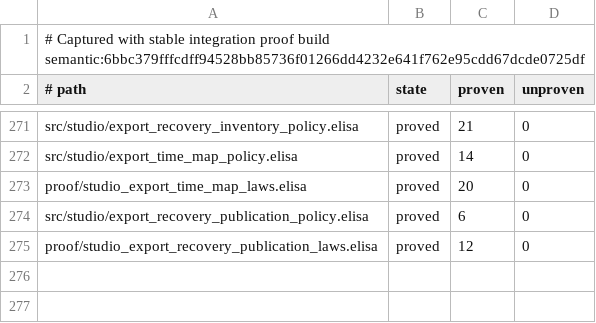
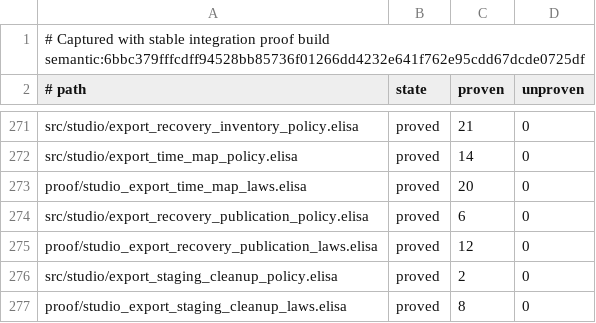
Before and after one commit to torarinvik/mocap-cleaner, a TSV file: scripts/proof-baseline.tsv, drawn as a sheet; only a part is shown, gaps mark what is left out; the diff names each change by its address in the sheet, - before the commit and + after, or states it on an @@ line.

Commit message:
Review publication staging cleanup scalar baselines

```diff
--- a/scripts/proof-baseline.tsv
+++ b/scripts/proof-baseline.tsv
+row 276: src/studio/export_staging_cleanup_policy.elisa | proved | 2 | 0
+row 277: proof/studio_export_staging_cleanup_laws.elisa | proved | 8 | 0
```
Also changed, not shown: 1 other file.
